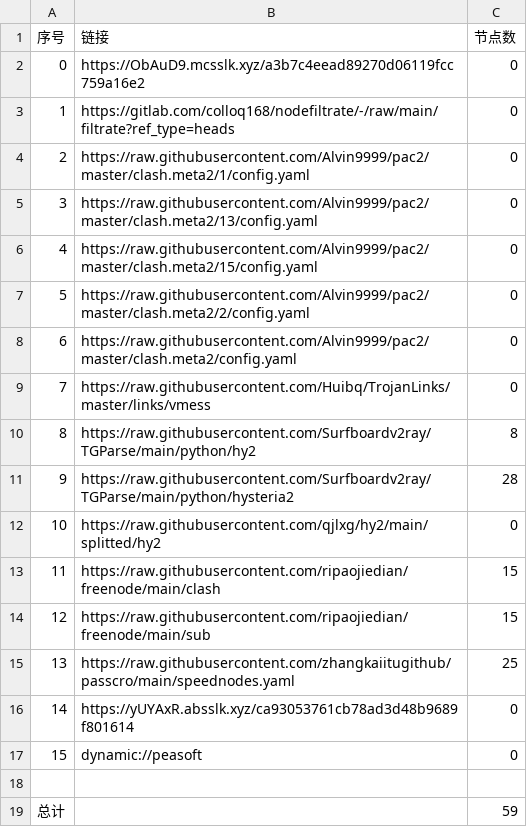
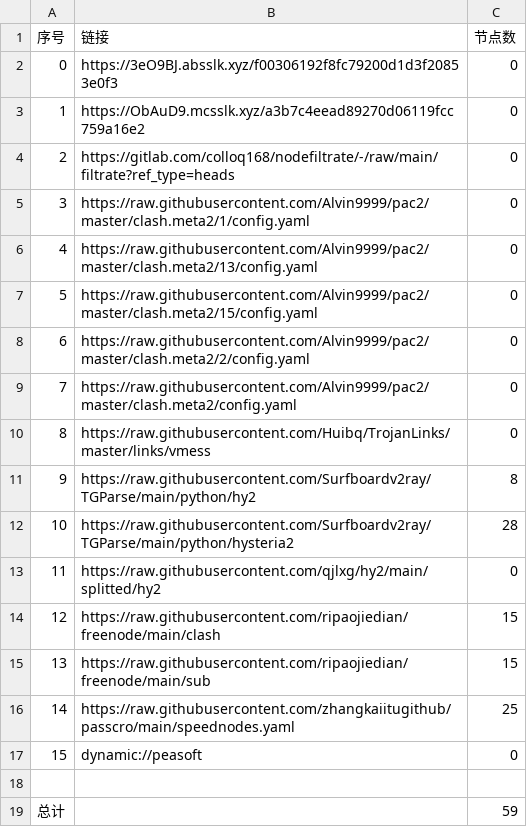
Before and after one commit to suanxidanian/AutoMergePublicNodes, a CSV file: list_result.csv, drawn as a sheet; removed rows and columns are numbered as before the commit, all else as after; the diff names each change by its address in the sheet, - before the commit and + after, or states it on an @@ line.

```diff
--- a/list_result.csv
+++ b/list_result.csv
+row 2: 0 | https://3eO9BJ.absslk.xyz/f00306192f8fc79200d1d3f20853e0f3 | 0
@@ column A (序号) renumbered between rows 3 and 16 @@
-row 16: 14 | https://yUYAxR.absslk.xyz/ca93053761cb78ad3d48b9689f801614 | 0
```
Also changed, not shown: 21 other files.
